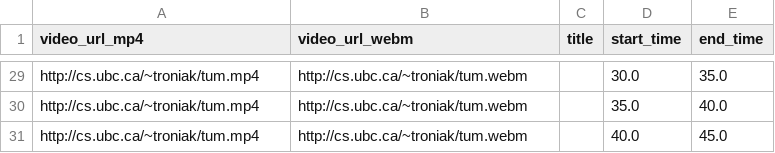
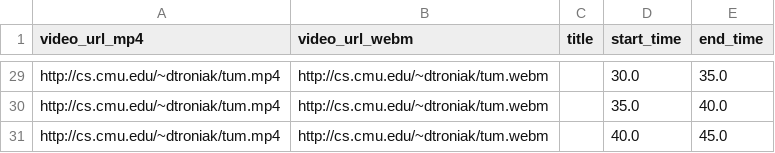
Before and after one commit to troniak/HHM-OCTAB, a CSV file: mturk/input/5at5_5.csv, drawn as a sheet; only a part is shown, gaps mark what is left out; the diff covers the shown part only; the diff names each change by its address in the sheet, - before the commit and + after, or states it on an @@ line.

```diff
--- a/mturk/input/5at5_5.csv
+++ b/mturk/input/5at5_5.csv
-A29:A31 (video_url_mp4): http://cs.ubc.ca/~troniak/tum.mp4
+A29:A31 (video_url_mp4): http://cs.cmu.edu/~dtroniak/tum.mp4
-B29:B31 (video_url_webm): http://cs.ubc.ca/~troniak/tum.webm
+B29:B31 (video_url_webm): http://cs.cmu.edu/~dtroniak/tum.webm
```
Also changed, not shown: 6 added rows, 6 removed rows and 42 edited cells elsewhere in this file, mturk/input/5at5.csv, mturk/input/5at5_10.csv, 17 other files.
